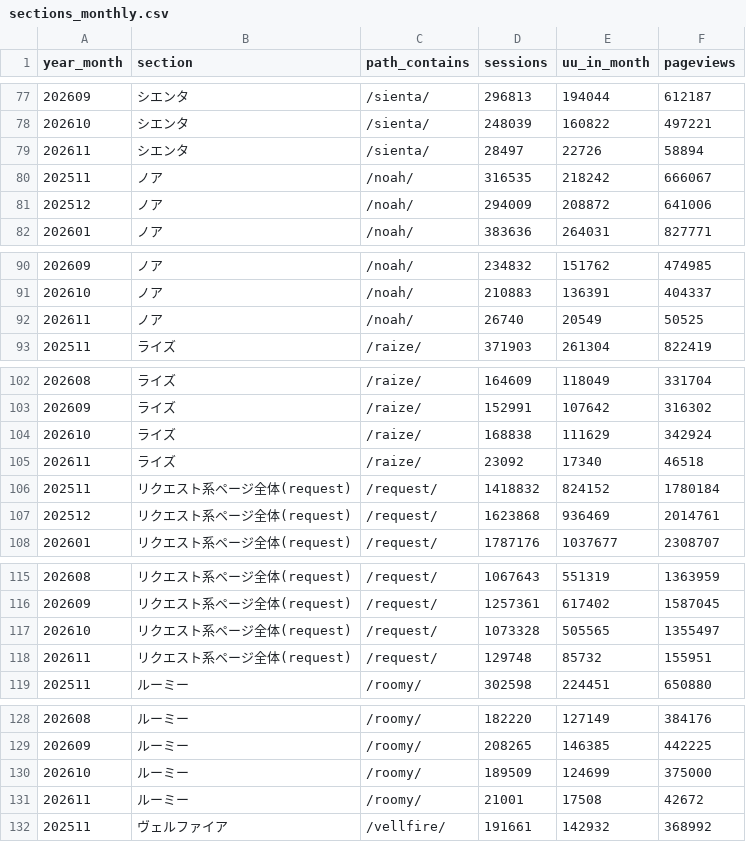
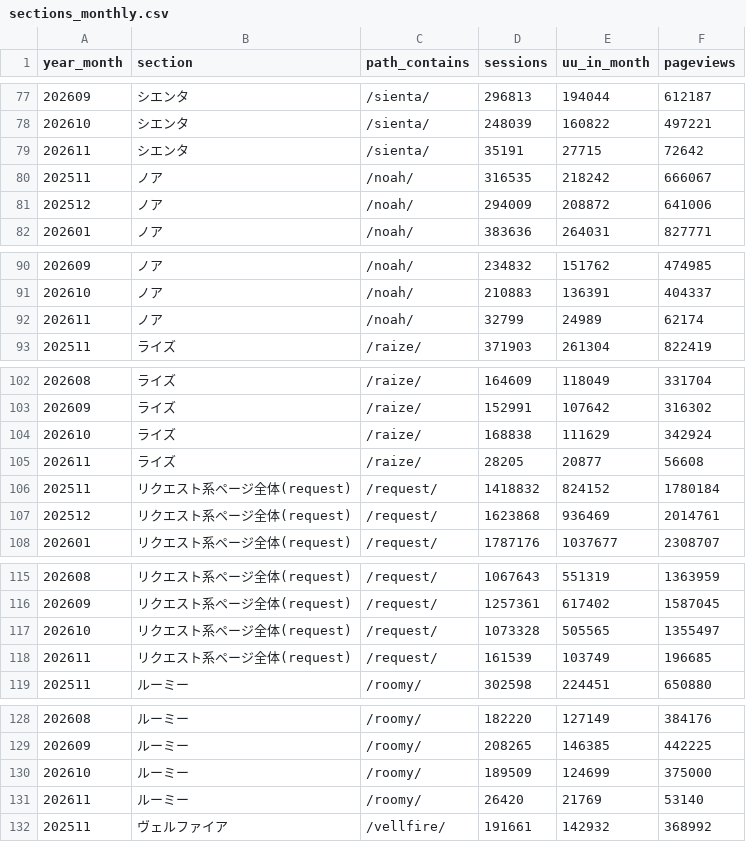
Before and after one commit to ketrketr2/toyota-geo-board, a CSV file: data/ga4/sections/sections_monthly.csv, drawn as a sheet; only a part is shown, gaps mark what is left out; the diff covers the shown part only.

```diff
--- a/data/ga4/sections/sections_monthly.csv
+++ b/data/ga4/sections/sections_monthly.csv
@@ -78,3 +78,3 @@ year_month,section,path_contains,sessions,uu_in_month,pageviews
 202610,シエンタ,/sienta/,248039,160822,497221
-202611,シエンタ,/sienta/,28497,22726,58894
+202611,シエンタ,/sienta/,35191,27715,72642
 202511,ノア,/noah/,316535,218242,666067
@@ -91,3 +91,3 @@ year_month,section,path_contains,sessions,uu_in_month,pageviews
 202610,ノア,/noah/,210883,136391,404337
-202611,ノア,/noah/,26740,20549,50525
+202611,ノア,/noah/,32799,24989,62174
 202511,ライズ,/raize/,371903,261304,822419
@@ -104,3 +104,3 @@ year_month,section,path_contains,sessions,uu_in_month,pageviews
 202610,ライズ,/raize/,168838,111629,342924
-202611,ライズ,/raize/,23092,17340,46518
+202611,ライズ,/raize/,28205,20877,56608
 202511,リクエスト系ページ全体(request),/request/,1418832,824152,1780184
@@ -117,3 +117,3 @@ year_month,section,path_contains,sessions,uu_in_month,pageviews
 202610,リクエスト系ページ全体(request),/request/,1073328,505565,1355497
-202611,リクエスト系ページ全体(request),/request/,129748,85732,155951
+202611,リクエスト系ページ全体(request),/request/,161539,103749,196685
 202511,ルーミー,/roomy/,302598,224451,650880
@@ -130,3 +130,3 @@ year_month,section,path_contains,sessions,uu_in_month,pageviews
 202610,ルーミー,/roomy/,189509,124699,375000
-202611,ルーミー,/roomy/,21001,17508,42672
+202611,ルーミー,/roomy/,26420,21769,53140
 202511,ヴェルファイア,/vellfire/,191661,142932,368992
```
Also changed, not shown: 27 edited cells elsewhere in this file, 1 other file.
